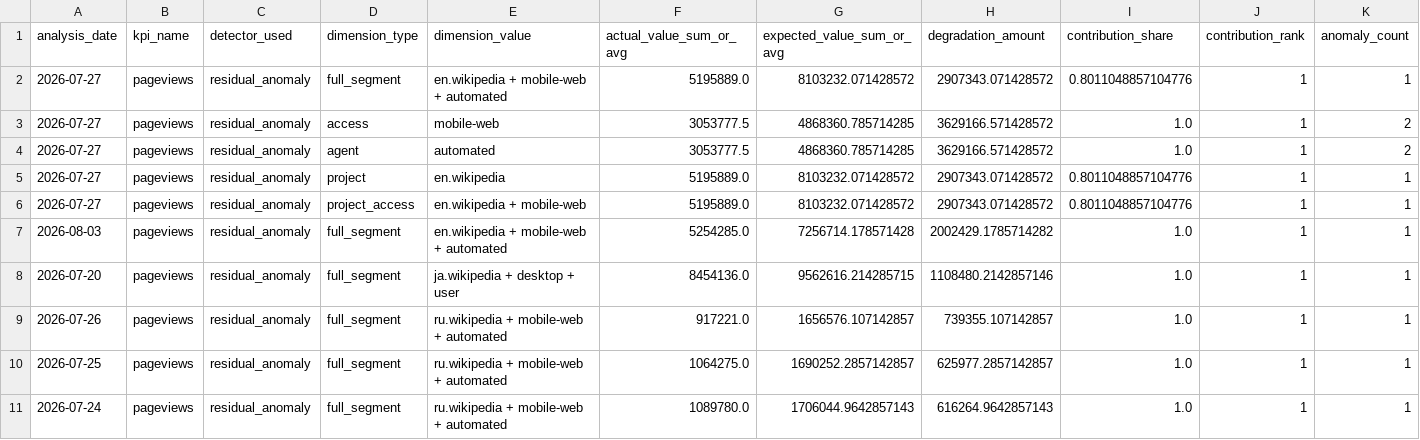
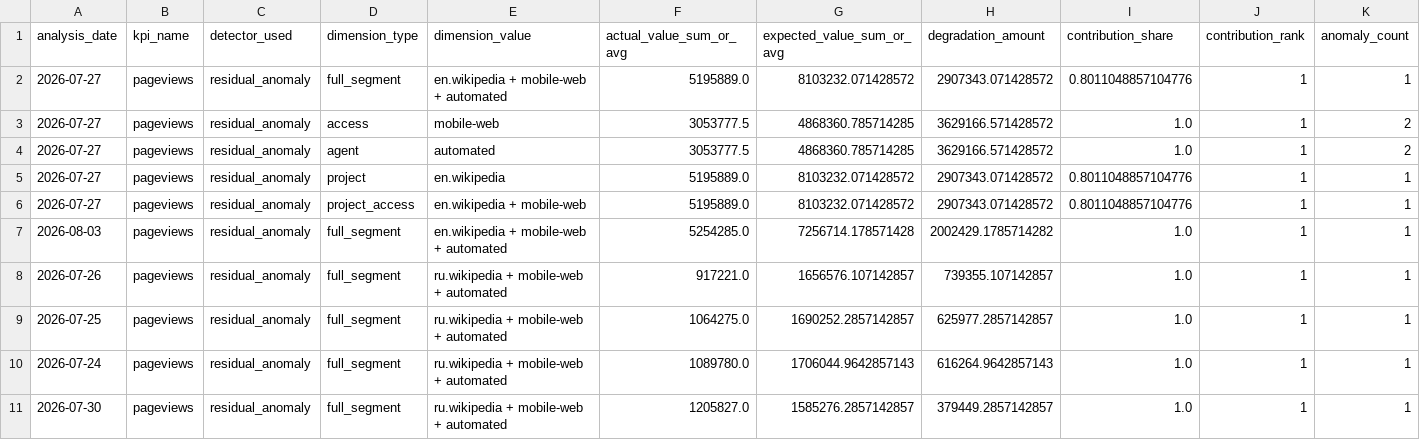
Before and after one commit to Kartz82/kpi-anomaly-diagnostics, a CSV file: data/live/reports/live_top_root_causes.csv, drawn as a sheet; only a part is shown; removed rows and columns are numbered as before the commit, all else as after; rows hold the shown columns only; the diff names each change by its address in the sheet, - before the commit and + after, or states it on an @@ line.

```diff
--- a/data/live/reports/live_top_root_causes.csv
+++ b/data/live/reports/live_top_root_causes.csv
-row 8: 2026-07-20 | pageviews | residual_anomaly | full_segment | ja.wikipedia + desktop + user | 8454136.0 | 9562616.214285715 | 1108480.2142857146 | 1.0 | 1 | 1
+row 11: 2026-07-30 | pageviews | residual_anomaly | full_segment | ru.wikipedia + mobile-web + automated | 1205827.0 | 1585276.2857142857 | 379449.2857142857 | 1.0 | 1 | 1
```
Also changed, not shown: data/live/reports/live_incident_history.csv, 6 other files.
